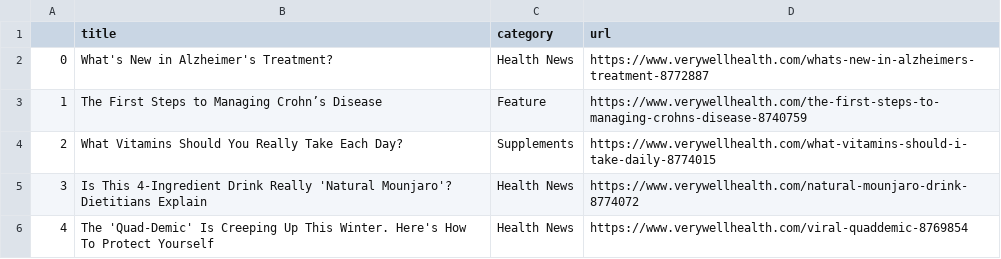
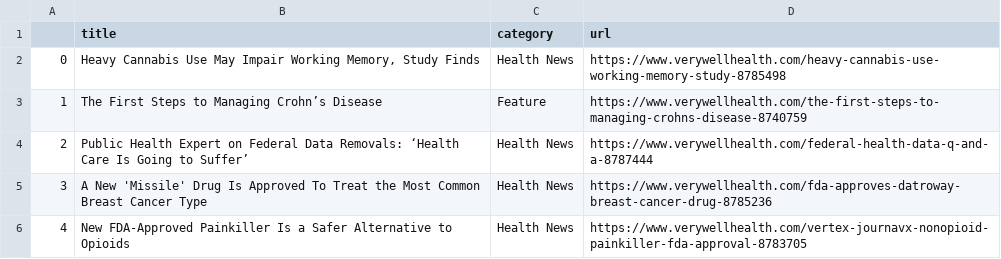
Before and after one commit to hannahkaplan/Very-Well-Health, a CSV file: verywellhealth.csv, drawn as a sheet.

```diff
--- a/verywellhealth.csv
+++ b/verywellhealth.csv
@@ -1,6 +1,6 @@
 ,title,category,url
-0,What's New in Alzheimer's Treatment?,Health News,https://www.verywellhealth.com/whats-new-in-alzheimers-treatment-8772887
+0,"Heavy Cannabis Use May Impair Working Memory, Study Finds",Health News,https://www.verywellhealth.com/heavy-cannabis-use-working-memory-study-8785498
 1,The First Steps to Managing Crohn’s Disease,Feature,https://www.verywellhealth.com/the-first-steps-to-managing-crohns-disease-8740759
-2,What Vitamins Should You Really Take Each Day?,Supplements,https://www.verywellhealth.com/what-vitamins-should-i-take-daily-8774015
-3,Is This 4-Ingredient Drink Really 'Natural Mounjaro'? Dietitians Explain,Health News,https://www.verywellhealth.com/natural-mounjaro-drink-8774072
-4,The 'Quad-Demic' Is Creeping Up This Winter. Here's How To Protect Yourself,Health News,https://www.verywellhealth.com/viral-quaddemic-8769854
+2,Public Health Expert on Federal Data Removals: ‘Health Care Is Going to Suffer’,Health News,https://www.verywellhealth.com/federal-health-data-q-and-a-8787444
+3,A New 'Missile' Drug Is Approved To Treat the Most Common Breast Cancer Type,Health News,https://www.verywellhealth.com/fda-approves-datroway-breast-cancer-drug-8785236
+4,New FDA-Approved Painkiller Is a Safer Alternative to Opioids,Health News,https://www.verywellhealth.com/vertex-journavx-nonopioid-painkiller-fda-approval-8783705
```
